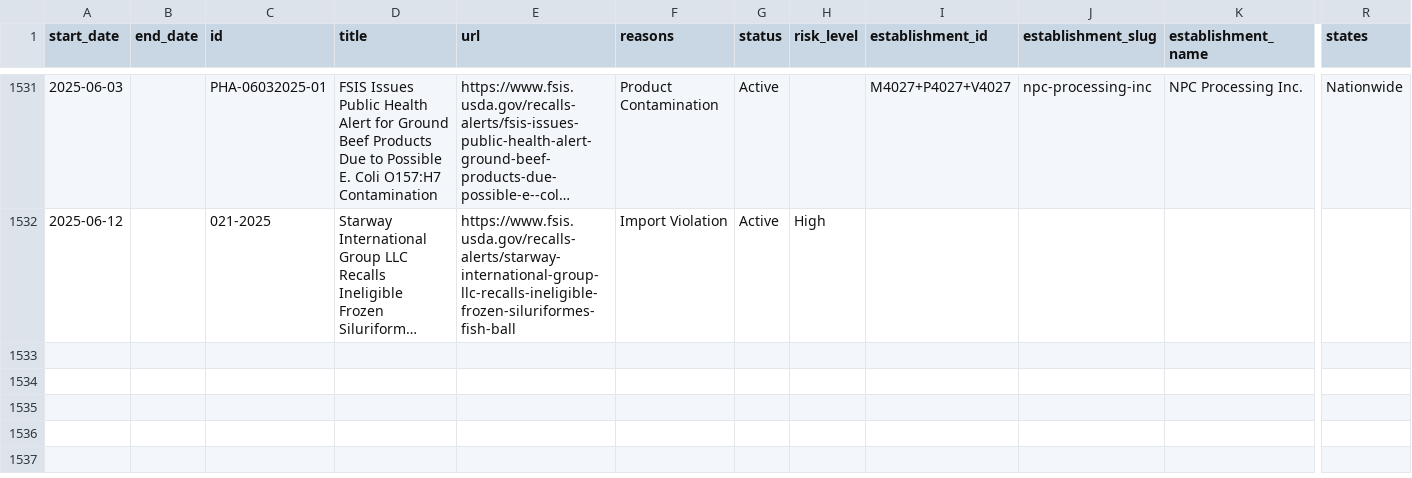
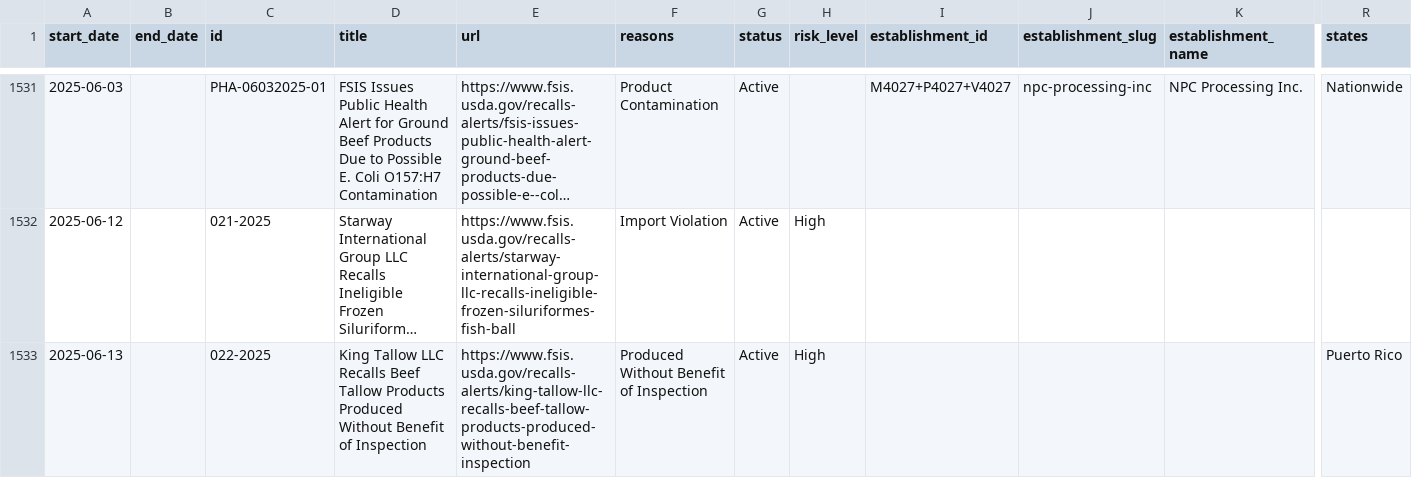
Before and after one commit to harrisj/food-recalls-actions, a CSV file: usda/recalls.csv, drawn as a sheet; only a part is shown, gaps mark what is left out; long unchanged cells end in …; rows hold the shown columns only; the diff names each change by its address in the sheet, - before the commit and + after, or states it on an @@ line.

```diff
--- a/usda/recalls.csv
+++ b/usda/recalls.csv
+row 1533: 2025-06-13 |  | 022-2025 | King Tallow LLC Recalls Beef Tallow Products Produced Without Benefit of Inspection | https://www.fsis.usda.gov/recalls-alerts/king-tallow-llc-recalls-beef-tallow-products-produced-without-benefit-inspection | Produced Without Benefit of Inspection | Active | High |  |  |  | Puerto Rico
```
Also changed, not shown: 3 other files.
